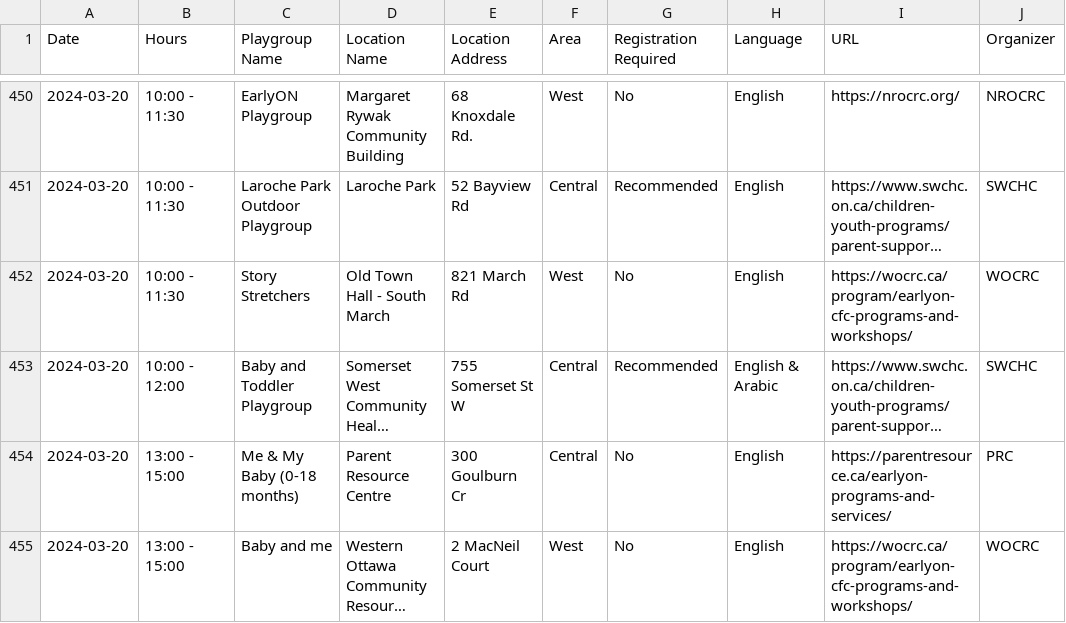
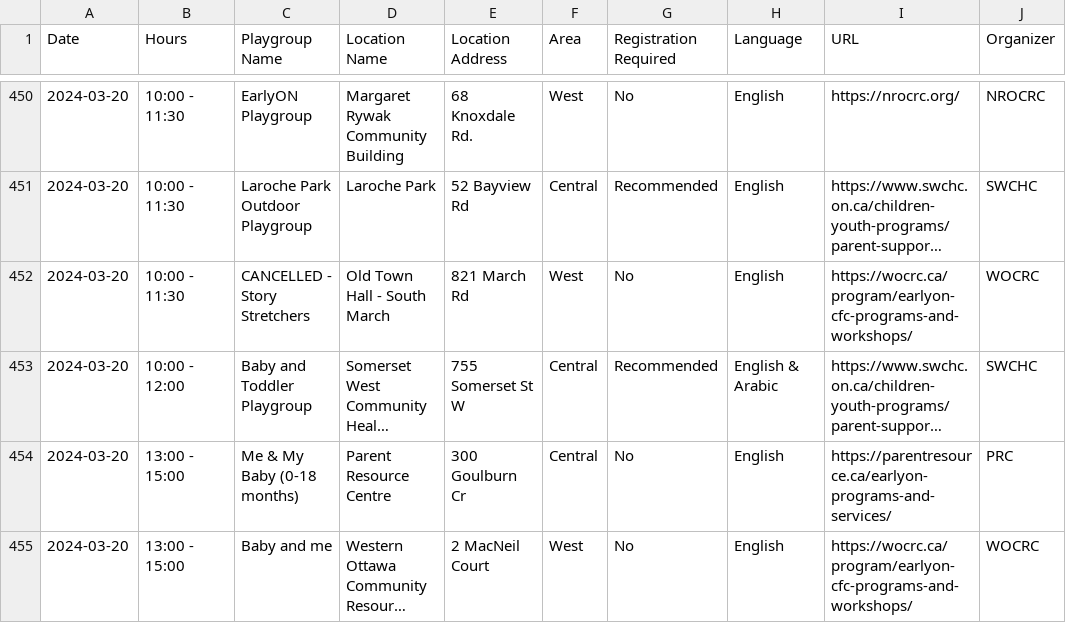
Before and after one commit to claudielarouche/claudielarouche, a CSV file: earlyON/data.csv, drawn as a sheet; only a part is shown, gaps mark what is left out; long unchanged cells end in …; the diff names each change by its address in the sheet, - before the commit and + after, or states it on an @@ line.

Commit message:
Update data.csv

```diff
--- a/earlyON/data.csv
+++ b/earlyON/data.csv
-C452 (Playgroup Name): Story Stretchers
+C452 (Playgroup Name): CANCELLED - Story Stretchers
```
